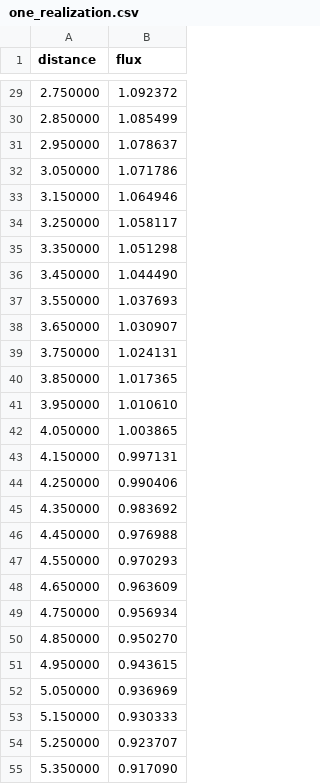
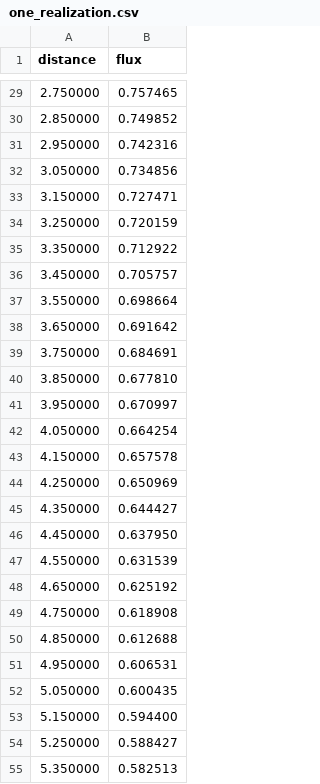
Before and after one commit to SodiumIodide/Nonhomogeneous-Sampling, a CSV file: csv/one_realization.csv, drawn as a sheet; only a part is shown, gaps mark what is left out; the diff covers the shown part only.

```diff
--- a/csv/one_realization.csv
+++ b/csv/one_realization.csv
@@ -29,27 +29,27 @@ distance,flux
-2.750000,1.092372
-2.850000,1.085499
-2.950000,1.078637
-3.050000,1.071786
-3.150000,1.064946
-3.250000,1.058117
-3.350000,1.051298
-3.450000,1.044490
-3.550000,1.037693
-3.650000,1.030907
-3.750000,1.024131
-3.850000,1.017365
-3.950000,1.010610
-4.050000,1.003865
-4.150000,0.997131
-4.250000,0.990406
-4.350000,0.983692
-4.450000,0.976988
-4.550000,0.970293
-4.650000,0.963609
-4.750000,0.956934
-4.850000,0.950270
-4.950000,0.943615
-5.050000,0.936969
-5.150000,0.930333
-5.250000,0.923707
-5.350000,0.917090
+2.750000,0.757465
+2.850000,0.749852
+2.950000,0.742316
+3.050000,0.734856
+3.150000,0.727471
+3.250000,0.720159
+3.350000,0.712922
+3.450000,0.705757
+3.550000,0.698664
+3.650000,0.691642
+3.750000,0.684691
+3.850000,0.677810
+3.950000,0.670997
+4.050000,0.664254
+4.150000,0.657578
+4.250000,0.650969
+4.350000,0.644427
+4.450000,0.637950
+4.550000,0.631539
+4.650000,0.625192
+4.750000,0.618908
+4.850000,0.612688
+4.950000,0.606531
+5.050000,0.600435
+5.150000,0.594400
+5.250000,0.588427
+5.350000,0.582513
```
Also changed, not shown: 73 edited cells elsewhere in this file, 9 other files.
